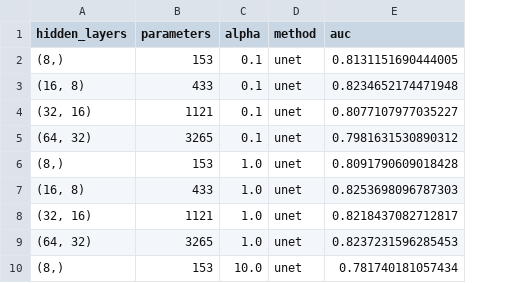
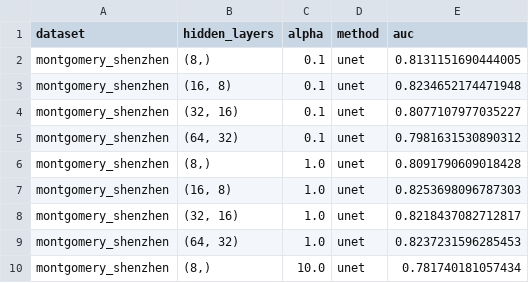
Before and after one commit to JulianCarvajal/tuberculosis-lung-segmentation, a CSV file: results/classification/montgomery_shenzhen/firstorder/mlp_selection.csv, drawn as a sheet; only a part is shown; removed rows and columns are numbered as before the commit, all else as after; the diff covers the shown part only; the diff names each change by its address in the sheet, - before the commit and + after, or states it on an @@ line.

```diff
--- a/results/classification/montgomery_shenzhen/firstorder/mlp_selection.csv
+++ b/results/classification/montgomery_shenzhen/firstorder/mlp_selection.csv
+column A (dataset), rows 2-10: all montgomery_shenzhen
-column B (parameters), rows 2-10: 153 | 433 | 1121 | 3265 | 153 | 433 | 1121 | 3265 | 153
```
Also changed, not shown: 12 added rows and 12 removed rows elsewhere in this file, results/classification/montgomery_shenzhen/firstorder/best_params.csv, results/classification/montgomery_shenzhen/firstorder/mlp_seeds.csv, 21 other files.
